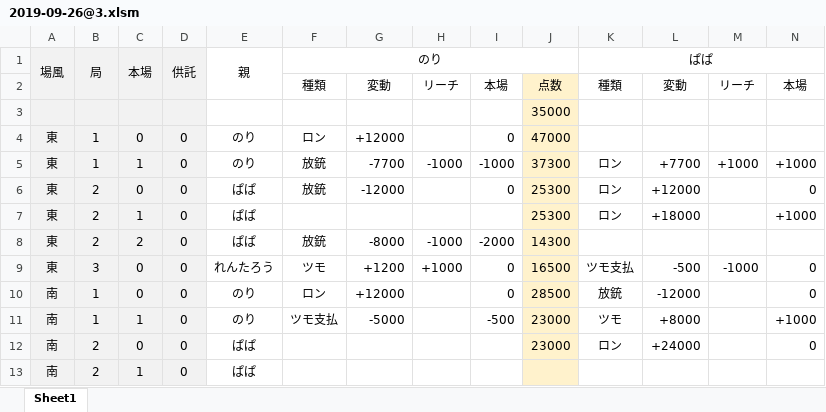
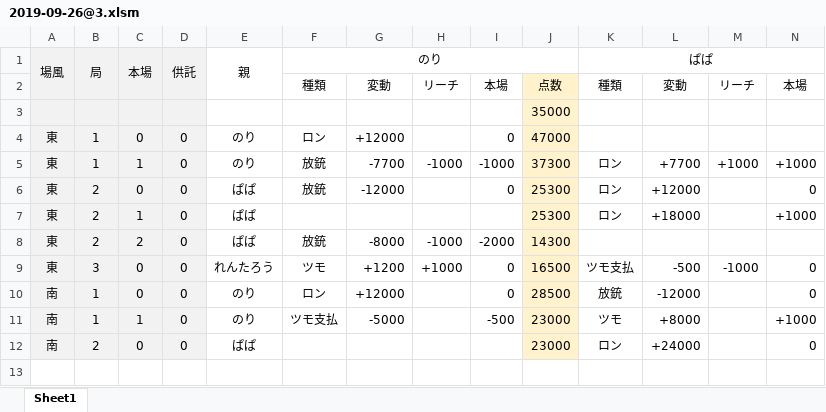
Before and after one commit to daicho/mahjong, an Excel workbook: 麻雀同好会3rd/対局/2019-09-26@3.xlsm, sheet Sheet1, drawn as a sheet; only a part is shown; values as stored, in another font and other column widths than the file's, no borders; conditional formats not drawn; rows hold the shown columns only; the diff names each change by its address in the sheet, - before the commit and + after, or states it on an @@ line.

```diff
--- a/麻雀同好会3rd/対局/2019-09-26@3.xlsm (sheet Sheet1)
+++ b/麻雀同好会3rd/対局/2019-09-26@3.xlsm (sheet Sheet1)
-row 13: 南 | 2 | 1 | 0 | ぱぱ
```
Also changed, not shown: 麻雀同好会3rd/対局/2019-09-23@2.xlsm, 麻雀同好会3rd/対局/2019-09-25@2.xlsm, 1 other file.
